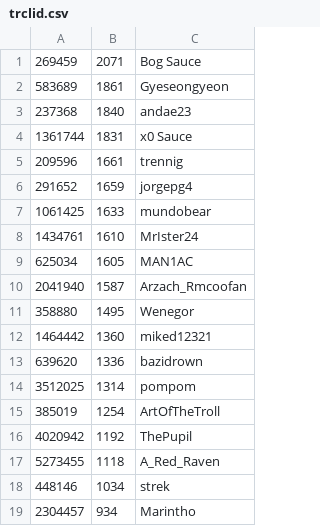
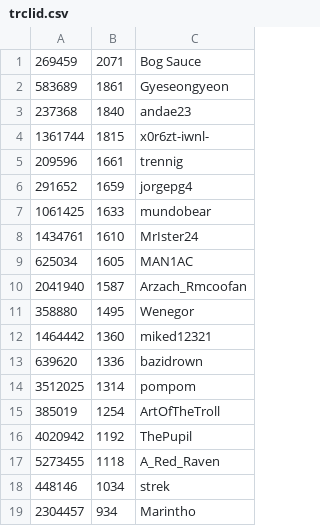
Before and after one commit to andae23/actions-leaderboard, a CSV file: trclid.csv, drawn as a sheet.

Commit message:
Update trclid.csv

```diff
--- a/trclid.csv
+++ b/trclid.csv
@@ -3,3 +3,3 @@
 237368,1840,andae23
-1361744,1831,x0 Sauce
+1361744,1815,x0r6zt-iwnl-
 209596,1661,trennig
```
